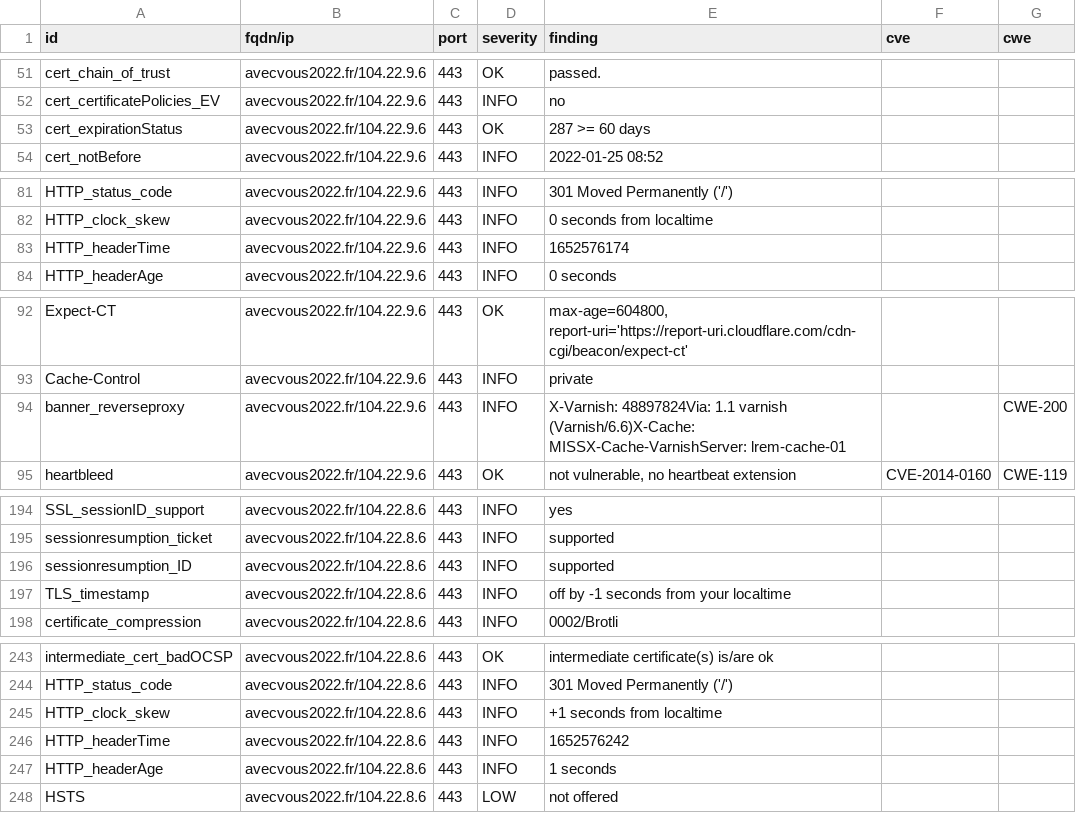
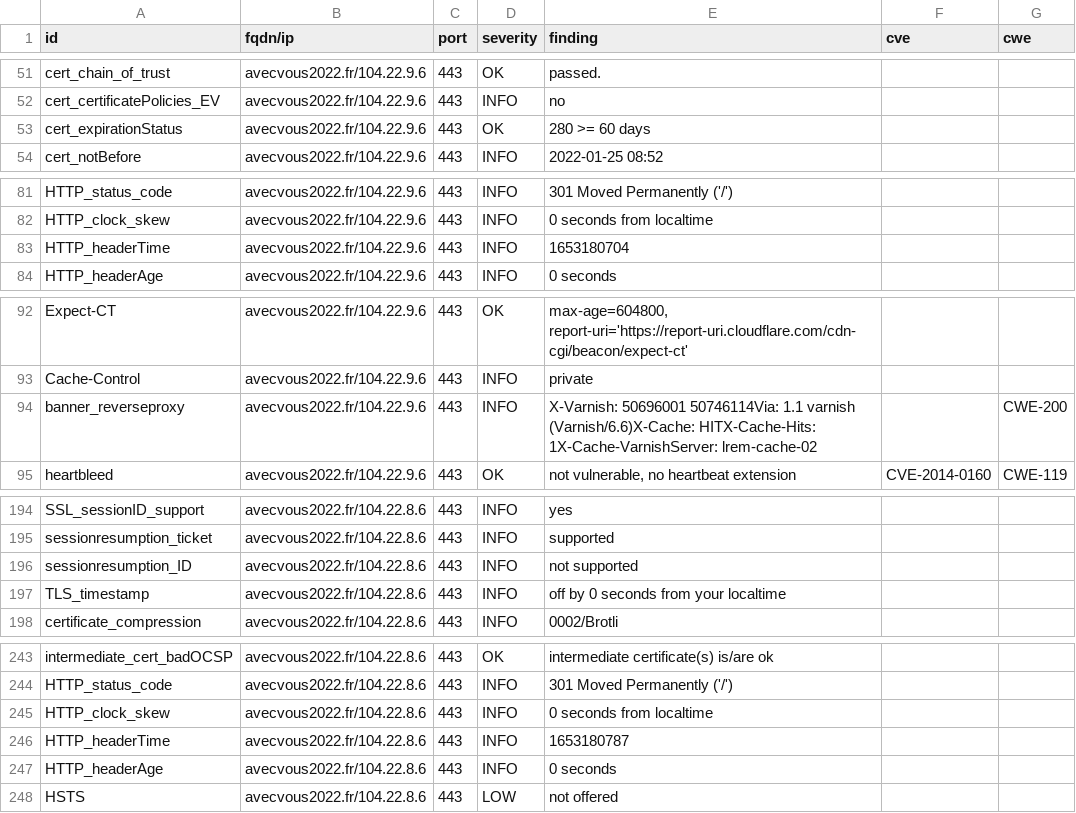
Before and after one commit to revolunet/candidats-2022, a CSV file: results/aHR0cHM6Ly9hdmVjdm91czIwMjIuZnI=/testssl.csv, drawn as a sheet; only a part is shown, gaps mark what is left out; the diff covers the shown part only.

```diff
--- a/results/aHR0cHM6Ly9hdmVjdm91czIwMjIuZnI=/testssl.csv
+++ b/results/aHR0cHM6Ly9hdmVjdm91czIwMjIuZnI=/testssl.csv
@@ -52,3 +52,3 @@
 "cert_certificatePolicies_EV","avecvous2022.fr/104.22.9.6","443","INFO","no","",""
-"cert_expirationStatus","avecvous2022.fr/104.22.9.6","443","OK","287 >= 60 days","",""
+"cert_expirationStatus","avecvous2022.fr/104.22.9.6","443","OK","280 >= 60 days","",""
 "cert_notBefore","avecvous2022.fr/104.22.9.6","443","INFO","2022-01-25 08:52","",""
@@ -82,3 +82,3 @@
 "HTTP_clock_skew","avecvous2022.fr/104.22.9.6","443","INFO","0 seconds from localtime","",""
-"HTTP_headerTime","avecvous2022.fr/104.22.9.6","443","INFO","1652576174","",""
+"HTTP_headerTime","avecvous2022.fr/104.22.9.6","443","INFO","1653180704","",""
 "HTTP_headerAge","avecvous2022.fr/104.22.9.6","443","INFO","0 seconds","",""
@@ -93,3 +93,3 @@
 "Cache-Control","avecvous2022.fr/104.22.9.6","443","INFO","private","",""
-"banner_reverseproxy","avecvous2022.fr/104.22.9.6","443","INFO","X-Varnish: 48897824Via: 1.1 varnish (Varnish/6.6)X-Cache: MISSX-Cache-VarnishServer: lrem-cache-01","","CWE-200"
+"banner_reverseproxy","avecvous2022.fr/104.22.9.6","443","INFO","X-Varnish: 50696001 50746114Via: 1.1 varnish (Varnish/6.6)X-Cache: HITX-Cache-Hits: 1X-Cache-VarnishServer: lrem-cache-02","","CWE-200"
 "heartbleed","avecvous2022.fr/104.22.9.6","443","OK","not vulnerable, no heartbeat extension","CVE-2014-0160","CWE-119"
@@ -195,4 +195,4 @@
 "sessionresumption_ticket","avecvous2022.fr/104.22.8.6","443","INFO","supported","",""
-"sessionresumption_ID","avecvous2022.fr/104.22.8.6","443","INFO","supported","",""
-"TLS_timestamp","avecvous2022.fr/104.22.8.6","443","INFO","off by -1 seconds from your localtime","",""
+"sessionresumption_ID","avecvous2022.fr/104.22.8.6","443","INFO","not supported","",""
+"TLS_timestamp","avecvous2022.fr/104.22.8.6","443","INFO","off by 0 seconds from your localtime","",""
 "certificate_compression","avecvous2022.fr/104.22.8.6","443","INFO","0002/Brotli","",""
@@ -244,5 +244,5 @@
 "HTTP_status_code","avecvous2022.fr/104.22.8.6","443","INFO","301 Moved Permanently ('/')","",""
-"HTTP_clock_skew","avecvous2022.fr/104.22.8.6","443","INFO","+1 seconds from localtime","",""
-"HTTP_headerTime","avecvous2022.fr/104.22.8.6","443","INFO","1652576242","",""
-"HTTP_headerAge","avecvous2022.fr/104.22.8.6","443","INFO","1 seconds","",""
+"HTTP_clock_skew","avecvous2022.fr/104.22.8.6","443","INFO","0 seconds from localtime","",""
+"HTTP_headerTime","avecvous2022.fr/104.22.8.6","443","INFO","1653180787","",""
+"HTTP_headerAge","avecvous2022.fr/104.22.8.6","443","INFO","0 seconds","",""
 "HSTS","avecvous2022.fr/104.22.8.6","443","LOW","not offered","",""
```
Also changed, not shown: 5 edited cells elsewhere in this file, 7 other files.
